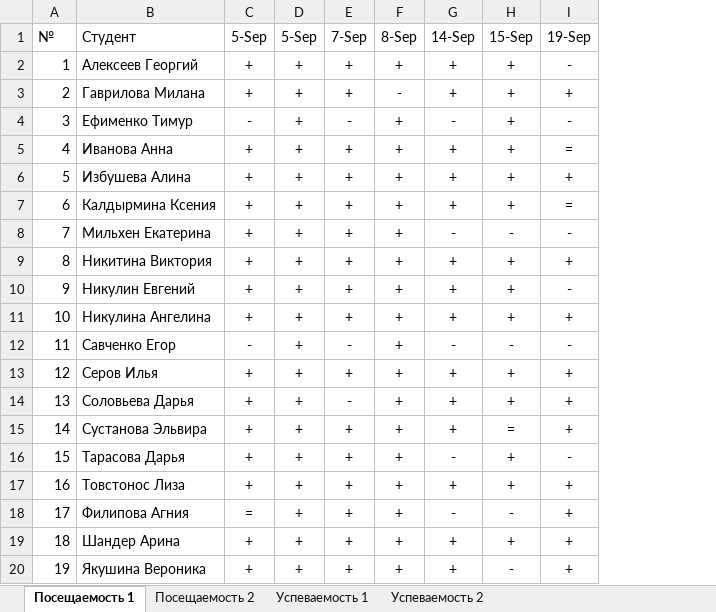
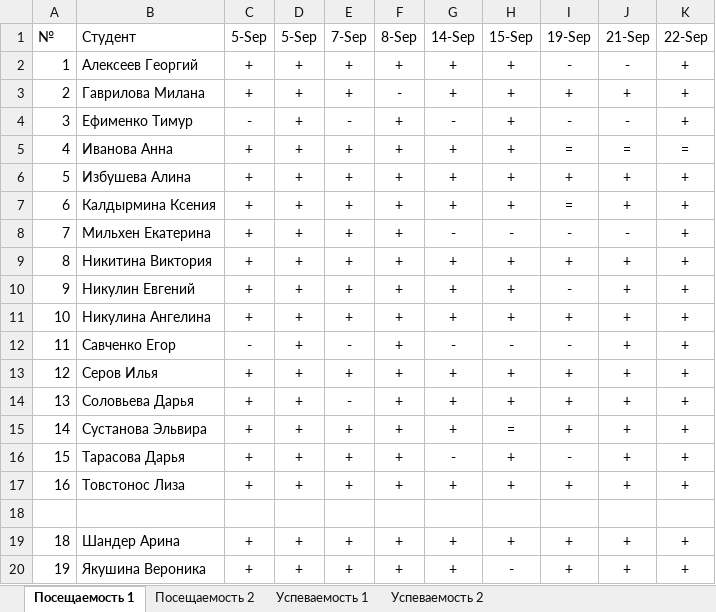
Before and after one commit to TheBandik/computer-science, an Excel workbook: sem1/СО-ПР-22.xlsx, sheet Посещаемость 1, drawn as a sheet; values as stored, in another font and other column widths than the file's, no borders; the diff names each change by its address in the sheet, - before the commit and + after, or states it on an @@ line.

```diff
--- a/sem1/СО-ПР-22.xlsx (sheet Посещаемость 1)
+++ b/sem1/СО-ПР-22.xlsx (sheet Посещаемость 1)
+column J (21-Sep), rows 2-20: - | + | - | = | + | + | - | + | + | + | + | + | + | + | + | + |  | + | +
+column K (22-Sep), rows 2-20: + | + | + | = | + | + | + | + | + | + | + | + | + | + | + | + |  | + | +
-row 18: 17 | Филипова Агния | = | + | + | + | - | - | +
+row 18: (empty)
```
Also changed, not shown: sheet Успеваемость 2, sheet Посещаемость 2, sheet Успеваемость 1, sem1/С-ПР-23.xlsx, sem1/СО-РД-23.xlsx.
